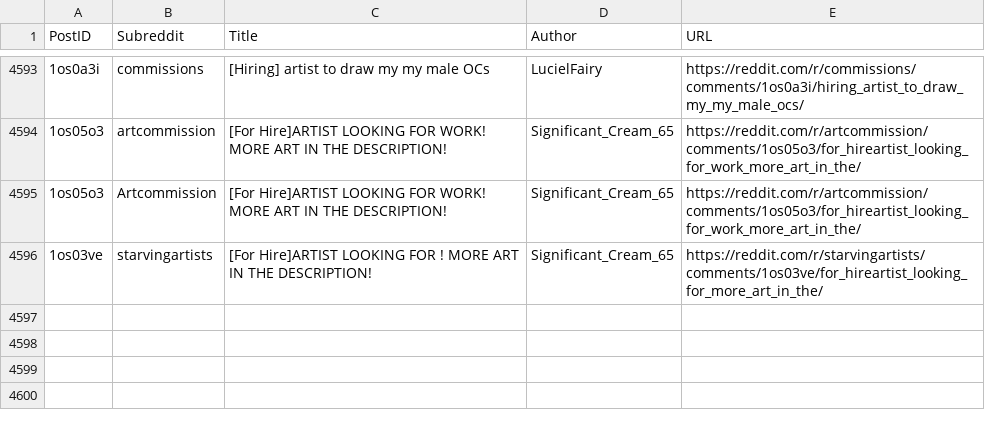
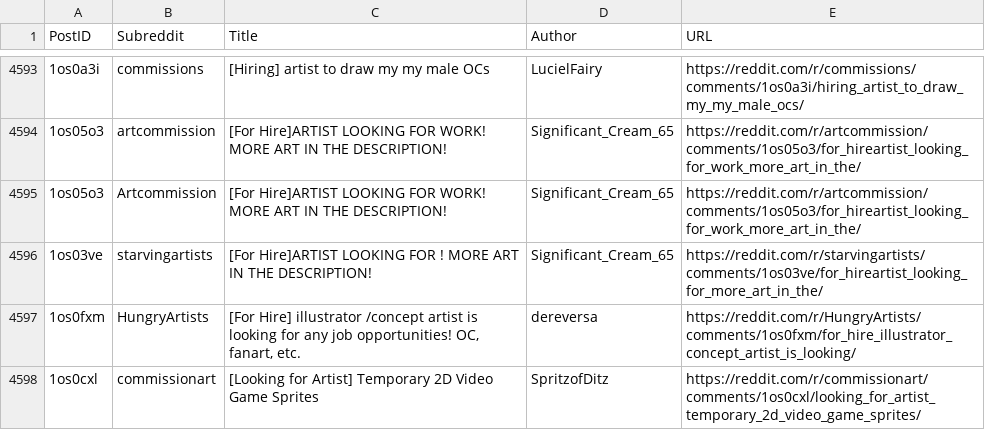
Before and after one commit to Jack0fcodes/LFA, a CSV file: posts_reddit.csv, drawn as a sheet; only a part is shown, gaps mark what is left out; the diff names each change by its address in the sheet, - before the commit and + after, or states it on an @@ line.

```diff
--- a/posts_reddit.csv
+++ b/posts_reddit.csv
+row 4597: 1os0fxm | HungryArtists | [For Hire] illustrator /concept artist is looking for any job opportunities! OC, fanart, etc. | dereversa | https://reddit.com/r/HungryArtists/comments/1os0fxm/for_hire_illustrator_concept_artist_is_looking/
+row 4598: 1os0cxl | commissionart | [Looking for Artist] Temporary 2D Video Game Sprites | SpritzofDitz | https://reddit.com/r/commissionart/comments/1os0cxl/looking_for_artist_temporary_2d_video_game_sprites/
```
